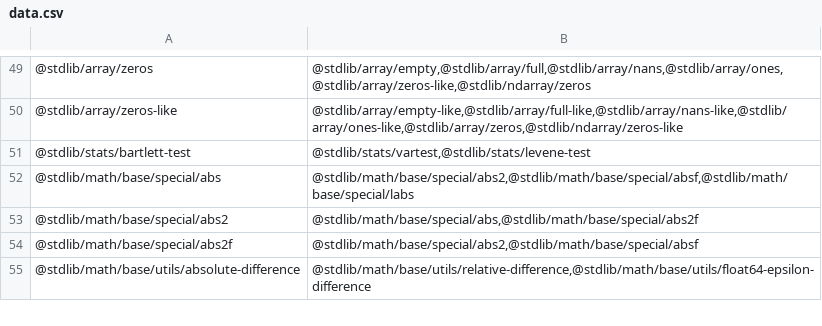
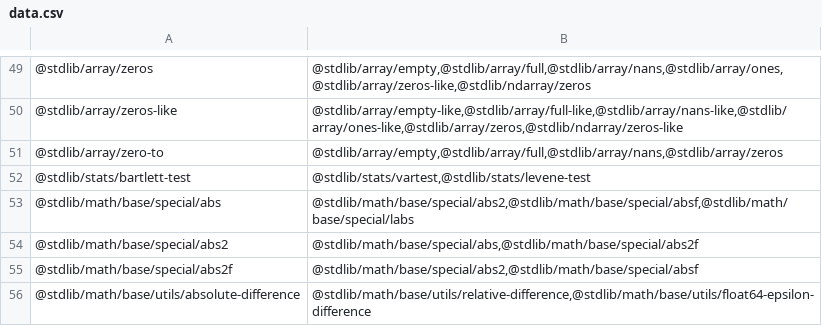
Before and after one commit to stdlib-js/namespace, a CSV file: pkg2related/data/data.csv, drawn as a sheet; only a part is shown, gaps mark what is left out; the diff names each change by its address in the sheet, - before the commit and + after, or states it on an @@ line.

```diff
--- a/pkg2related/data/data.csv
+++ b/pkg2related/data/data.csv
+row 51: @stdlib/array/zero-to | @stdlib/array/empty,@stdlib/array/full,@stdlib/array/nans,@stdlib/array/zeros
```
Also changed, not shown: alias2pkg/data/data.csv, alias2related/data/data.csv, 16 other files.
